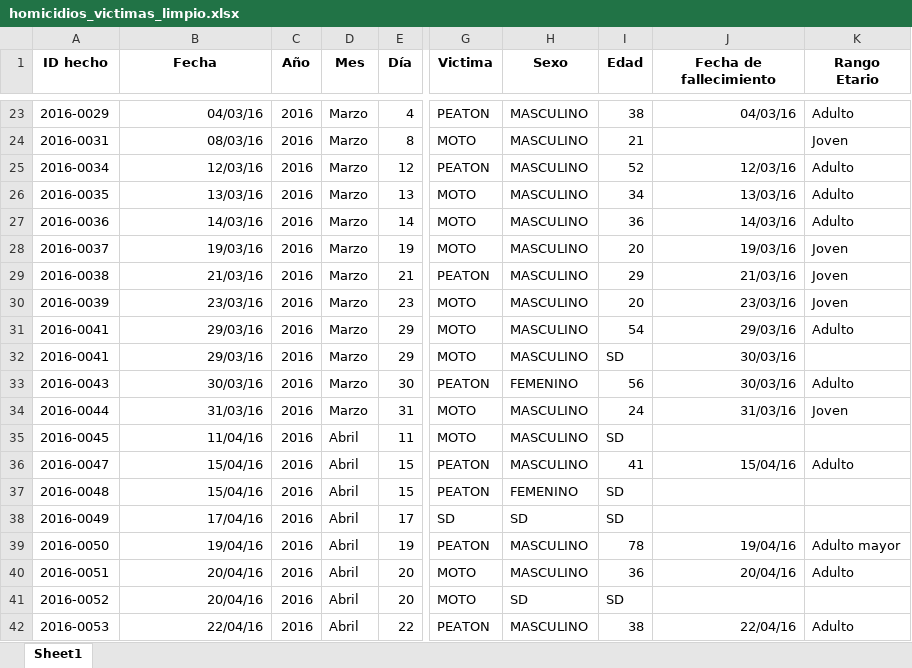
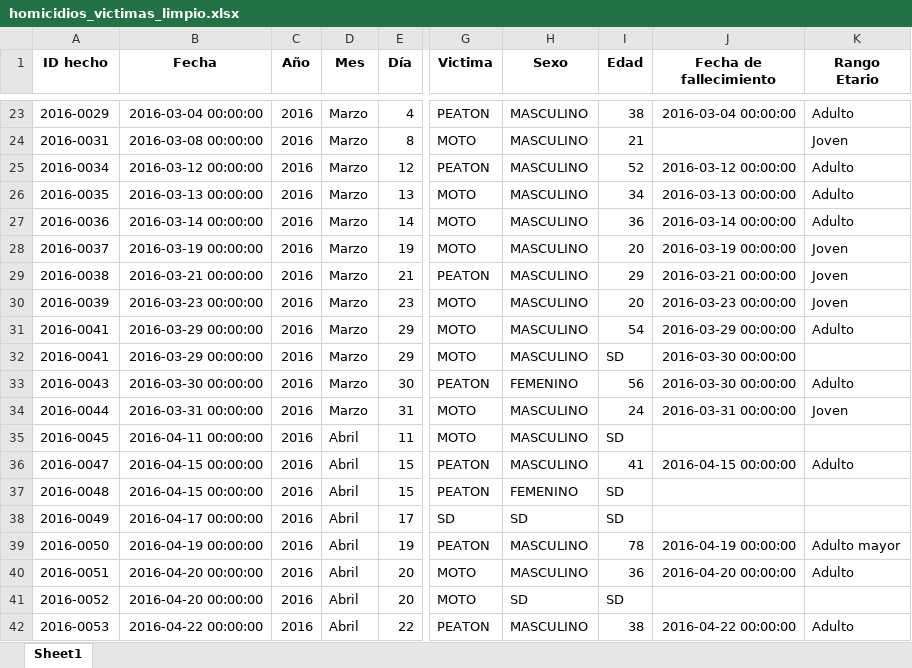
Before and after one commit to MiliTrres/SiniestrosViales-PI2-Henry, an Excel workbook: Data/homicidios_victimas_limpio.xlsx, sheet Sheet1, drawn as a sheet; only a part is shown, gaps mark what is left out; values as stored, in another font and other column widths than the file's, no borders; the diff covers the shown part only; the diff names each change by its address in the sheet, - before the commit and + after, or states it on an @@ line.

```diff
--- a/Data/homicidios_victimas_limpio.xlsx (sheet Sheet1)
+++ b/Data/homicidios_victimas_limpio.xlsx (sheet Sheet1)
-B23 (Fecha): 04/03/16
+B23 (Fecha): 2016-03-04 00:00:00
-J23 (Fecha de fallecimiento): 04/03/16
+J23 (Fecha de fallecimiento): 2016-03-04 00:00:00
-B24 (Fecha): 08/03/16
+B24 (Fecha): 2016-03-08 00:00:00
-B25 (Fecha): 12/03/16
+B25 (Fecha): 2016-03-12 00:00:00
-J25 (Fecha de fallecimiento): 12/03/16
+J25 (Fecha de fallecimiento): 2016-03-12 00:00:00
-B26 (Fecha): 13/03/16
+B26 (Fecha): 2016-03-13 00:00:00
-J26 (Fecha de fallecimiento): 13/03/16
+J26 (Fecha de fallecimiento): 2016-03-13 00:00:00
-B27 (Fecha): 14/03/16
+B27 (Fecha): 2016-03-14 00:00:00
-J27 (Fecha de fallecimiento): 14/03/16
+J27 (Fecha de fallecimiento): 2016-03-14 00:00:00
-B28 (Fecha): 19/03/16
+B28 (Fecha): 2016-03-19 00:00:00
-J28 (Fecha de fallecimiento): 19/03/16
+J28 (Fecha de fallecimiento): 2016-03-19 00:00:00
-B29 (Fecha): 21/03/16
+B29 (Fecha): 2016-03-21 00:00:00
-J29 (Fecha de fallecimiento): 21/03/16
+J29 (Fecha de fallecimiento): 2016-03-21 00:00:00
-B30 (Fecha): 23/03/16
+B30 (Fecha): 2016-03-23 00:00:00
-J30 (Fecha de fallecimiento): 23/03/16
+J30 (Fecha de fallecimiento): 2016-03-23 00:00:00
-B31:B32 (Fecha): 29/03/16
+B31:B32 (Fecha): 2016-03-29 00:00:00
-J31 (Fecha de fallecimiento): 29/03/16
+J31 (Fecha de fallecimiento): 2016-03-29 00:00:00
-J32:J33 (Fecha de fallecimiento): 30/03/16
+J32:J33 (Fecha de fallecimiento): 2016-03-30 00:00:00
-B33 (Fecha): 30/03/16
+B33 (Fecha): 2016-03-30 00:00:00
-B34 (Fecha): 31/03/16
+B34 (Fecha): 2016-03-31 00:00:00
-J34 (Fecha de fallecimiento): 31/03/16
+J34 (Fecha de fallecimiento): 2016-03-31 00:00:00
-B35 (Fecha): 11/04/16
+B35 (Fecha): 2016-04-11 00:00:00
-B36:B37 (Fecha): 15/04/16
+B36:B37 (Fecha): 2016-04-15 00:00:00
-J36 (Fecha de fallecimiento): 15/04/16
+J36 (Fecha de fallecimiento): 2016-04-15 00:00:00
-B38 (Fecha): 17/04/16
+B38 (Fecha): 2016-04-17 00:00:00
-B39 (Fecha): 19/04/16
+B39 (Fecha): 2016-04-19 00:00:00
-J39 (Fecha de fallecimiento): 19/04/16
+J39 (Fecha de fallecimiento): 2016-04-19 00:00:00
-B40:B41 (Fecha): 20/04/16
+B40:B41 (Fecha): 2016-04-20 00:00:00
-J40 (Fecha de fallecimiento): 20/04/16
+J40 (Fecha de fallecimiento): 2016-04-20 00:00:00
-B42 (Fecha): 22/04/16
+B42 (Fecha): 2016-04-22 00:00:00
-J42 (Fecha de fallecimiento): 22/04/16
+J42 (Fecha de fallecimiento): 2016-04-22 00:00:00
```
Also changed, not shown: 1331 edited cells elsewhere in this sheet, Data/homicidios_hechos_limpio.xlsx, 11 other files.
